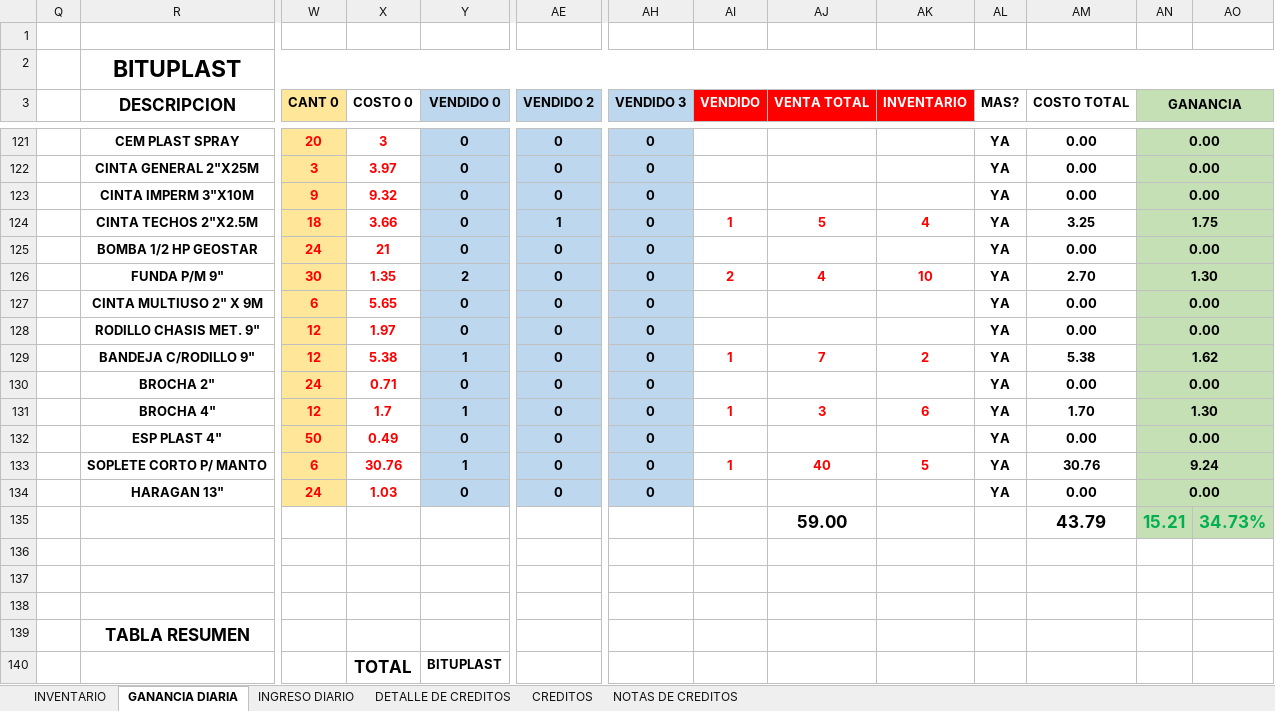
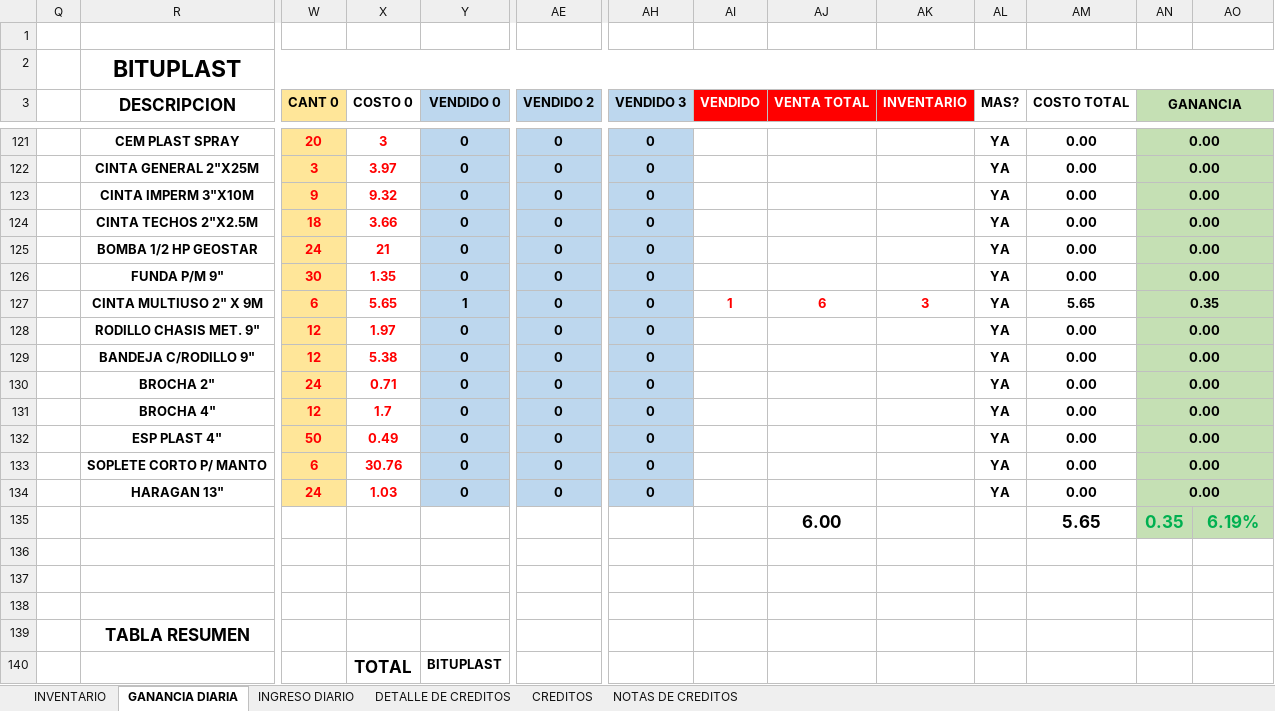
Before and after one commit to JPuente25/Proinca, an Excel workbook: LISTA DE PRODUCTOS PROINCA.xlsx, sheet GANANCIA DIARIA, drawn as a sheet; only a part is shown, gaps mark what is left out; values as stored, in another font and other column widths than the file's, no borders; removed rows and columns are numbered as before the commit, all else as after; rows hold the shown columns only; the diff covers the shown part only; the diff names each change by its address in the sheet, - before the commit and + after, or states it on an @@ line.

```diff
--- a/LISTA DE PRODUCTOS PROINCA.xlsx (sheet GANANCIA DIARIA)
+++ b/LISTA DE PRODUCTOS PROINCA.xlsx (sheet GANANCIA DIARIA)
-AE124 (VENDIDO 2): 1
+AE124 (VENDIDO 2): 0
-AI124 (VENDIDO): 1
+AI124 (VENDIDO): (empty)
-AJ124 (VENTA TOTAL): 5
+AJ124 (VENTA TOTAL): (empty)
-AK124 (INVENTARIO): 4
+AK124 (INVENTARIO): (empty)
-AM124 (COSTO TOTAL): 3.25
+AM124 (COSTO TOTAL): 0.00
-AN124 (GANANCIA): 1.75
+AN124 (GANANCIA): 0.00
-row 126:  | FUNDA P/M 9" | 30 | 1.35 | 2 | 0 | 0 | 2 | 4 | 10 | YA | 2.70 | 1.30
-R126 (DESCRIPCION): CINTA MULTIUSO 2" X 9M
+R126 (DESCRIPCION): FUNDA P/M 9"
-W126 (CANT 0): 6
+W126 (CANT 0): 30
-X126 (COSTO 0): 5.65
+X126 (COSTO 0): 1.35
+row 127:  | CINTA MULTIUSO 2" X 9M | 6 | 5.65 | 1 | 0 | 0 | 1 | 6 | 3 | YA | 5.65 | 0.35
-Y129 (VENDIDO 0): 1
+Y129 (VENDIDO 0): 0
-AI129 (VENDIDO): 1
+AI129 (VENDIDO): (empty)
-AJ129 (VENTA TOTAL): 7
+AJ129 (VENTA TOTAL): (empty)
-AK129 (INVENTARIO): 2
+AK129 (INVENTARIO): (empty)
-AM129 (COSTO TOTAL): 5.38
+AM129 (COSTO TOTAL): 0.00
-AN129 (GANANCIA): 1.62
+AN129 (GANANCIA): 0.00
-Y131 (VENDIDO 0): 1
+Y131 (VENDIDO 0): 0
-AI131 (VENDIDO): 1
+AI131 (VENDIDO): (empty)
-AJ131 (VENTA TOTAL): 3
+AJ131 (VENTA TOTAL): (empty)
-AK131 (INVENTARIO): 6
+AK131 (INVENTARIO): (empty)
-AM131 (COSTO TOTAL): 1.70
+AM131 (COSTO TOTAL): 0.00
-AN131 (GANANCIA): 1.30
+AN131 (GANANCIA): 0.00
-Y133 (VENDIDO 0): 1
+Y133 (VENDIDO 0): 0
-AI133 (VENDIDO): 1
+AI133 (VENDIDO): (empty)
-AJ133 (VENTA TOTAL): 40
+AJ133 (VENTA TOTAL): (empty)
-AK133 (INVENTARIO): 5
+AK133 (INVENTARIO): (empty)
-AM133 (COSTO TOTAL): 30.76
+AM133 (COSTO TOTAL): 0.00
-AN133 (GANANCIA): 9.24
+AN133 (GANANCIA): 0.00
-row 135:  |  |  |  |  |  |  |  | 59.00 |  |  | 43.79 | 15.21 | 34.73%
+row 135:  |  |  |  |  |  |  |  | 6.00 |  |  | 5.65 | 0.35 | 6.19%
```
Also changed, not shown: 8 added rows, 8 removed rows and 110 edited cells elsewhere in this sheet, sheet INGRESO DIARIO, formulas that keep their value.
